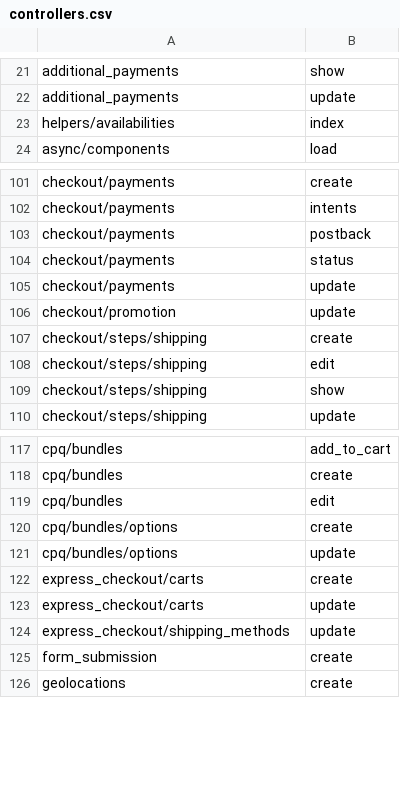
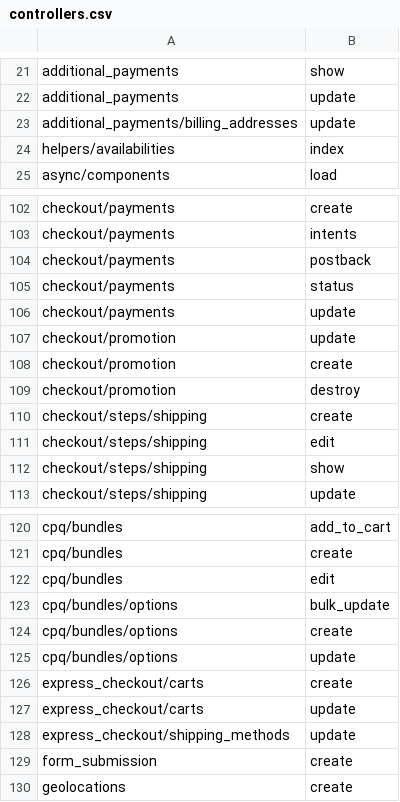
Before and after one commit to GetStoreConnect/base-theme, a CSV file: controllers.csv, drawn as a sheet; only a part is shown, gaps mark what is left out.

```diff
--- a/controllers.csv
+++ b/controllers.csv
@@ -22,2 +22,3 @@ additional_payments,show
 additional_payments,update
+additional_payments/billing_addresses,update
 helpers/availabilities,index
@@ -106,2 +107,4 @@ checkout/payments,update
 checkout/promotion,update
+checkout/promotion,create
+checkout/promotion,destroy
 checkout/steps/shipping,create
@@ -119,2 +122,3 @@ cpq/bundles,create
 cpq/bundles,edit
+cpq/bundles/options,bulk_update
 cpq/bundles/options,create
```
Also changed, not shown: translations/en.default.csv, 20 other files.
